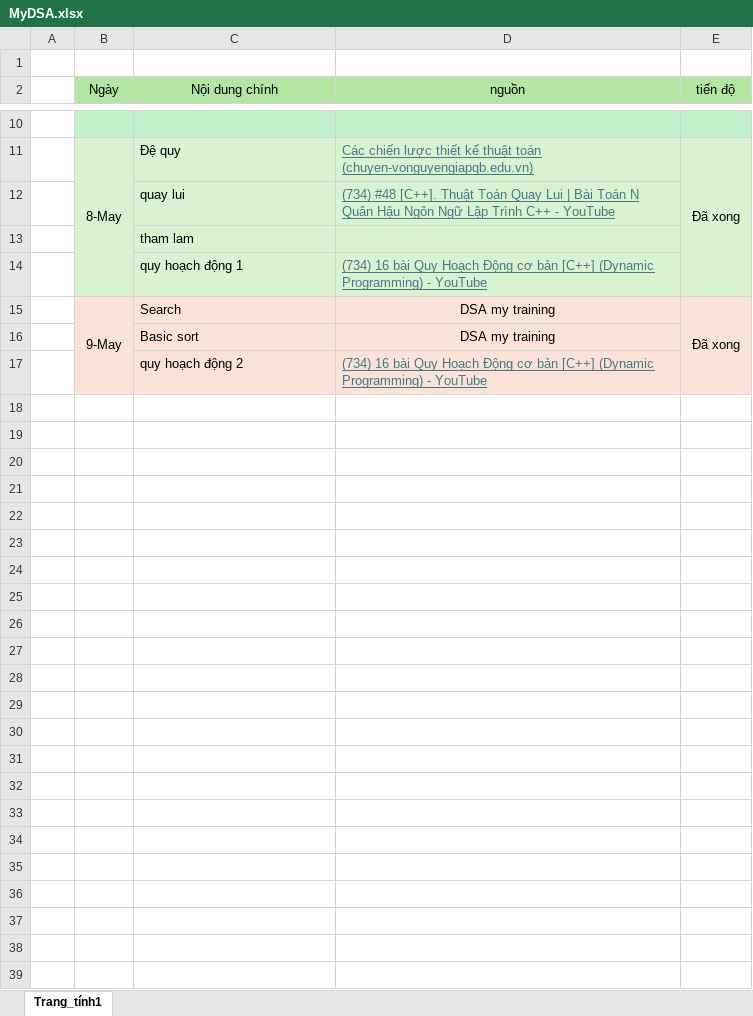
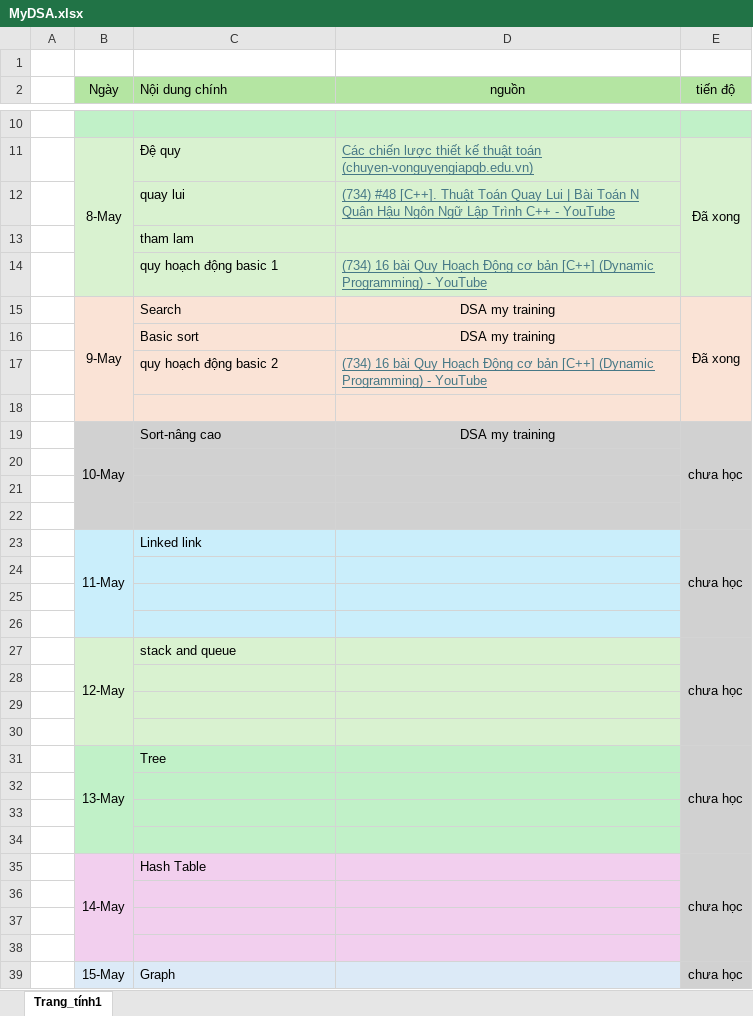
Before and after one commit to DiTan1606/MyDSA, an Excel workbook: MyDSA.xlsx, sheet Trang_tính1, drawn as a sheet; only a part is shown, gaps mark what is left out; values as stored, in another font and other column widths than the file's, no borders; the diff covers the shown part only; the diff names each change by its address in the sheet, - before the commit and + after, or states it on an @@ line.

```diff
--- a/MyDSA.xlsx (sheet Trang_tính1)
+++ b/MyDSA.xlsx (sheet Trang_tính1)
-C2 alignment: center
+C2 alignment: left
-C14 (Nội dung chính): quy hoạch động 1
+C14 (Nội dung chính): quy hoạch động basic 1
-C17 (Nội dung chính): quy hoạch động 2
+C17 (Nội dung chính): quy hoạch động basic 2
+row 18: (empty)
+row 19:  | 10-May | Sort-nâng cao | DSA my training | chưa học
+row 20: (empty)
+row 21: (empty)
+row 22: (empty)
+row 23:  | 11-May | Linked link |  | chưa học
+row 24: (empty)
+row 25: (empty)
+row 26: (empty)
+row 27:  | 12-May | stack and queue |  | chưa học
+row 28: (empty)
+row 29: (empty)
+row 30: (empty)
+row 31:  | 13-May | Tree |  | chưa học
+row 32: (empty)
+row 33: (empty)
+row 34: (empty)
+row 35:  | 14-May | Hash Table |  | chưa học
+row 36: (empty)
+row 37: (empty)
+row 38: (empty)
+row 39:  | 15-May | Graph |  | chưa học
```
Also changed, not shown: cell formats elsewhere in this sheet, 1 other file.
